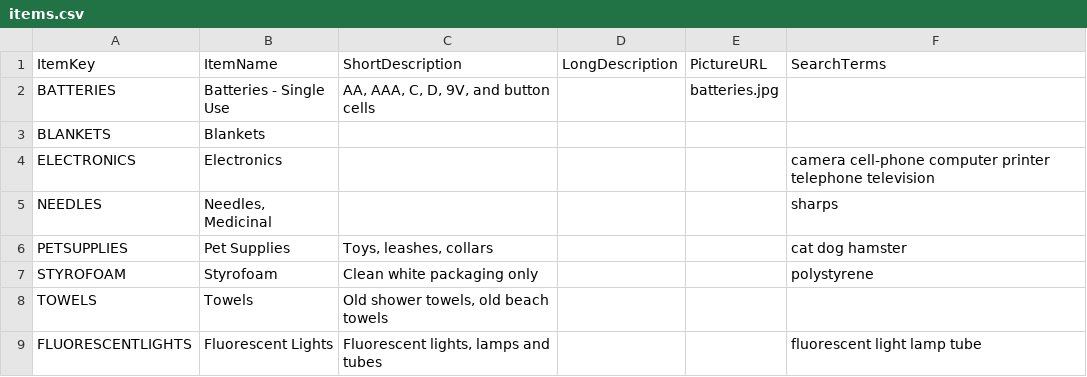
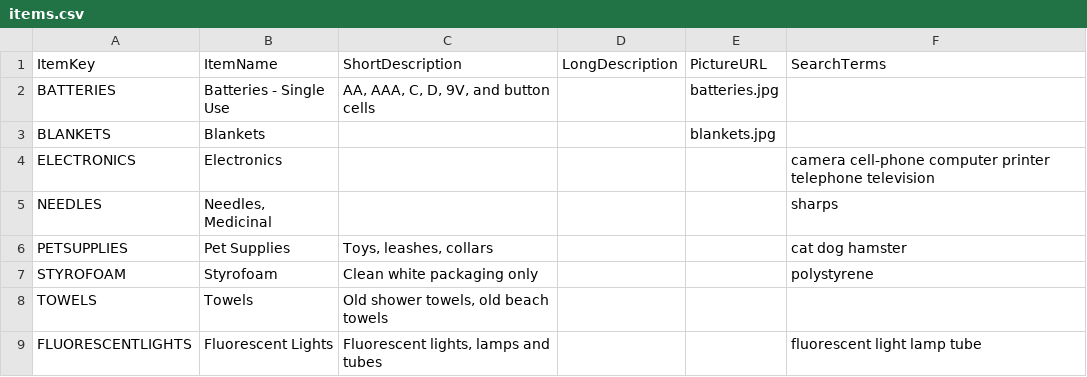
Before and after one commit to cityssm/disposal-app, a CSV file: data/items.csv, drawn as a sheet.

```diff
--- a/data/items.csv
+++ b/data/items.csv
@@ -2,3 +2,3 @@ ItemKey,ItemName,ShortDescription,LongDescription,PictureURL,SearchTerms
 BATTERIES,Batteries - Single Use,"AA, AAA, C, D, 9V, and button cells",,batteries.jpg,
-BLANKETS,Blankets,,,,
+BLANKETS,Blankets,,,blankets.jpg,
 ELECTRONICS,Electronics,,,,camera cell-phone computer printer telephone television
```
Also changed, not shown: 3 other files.
